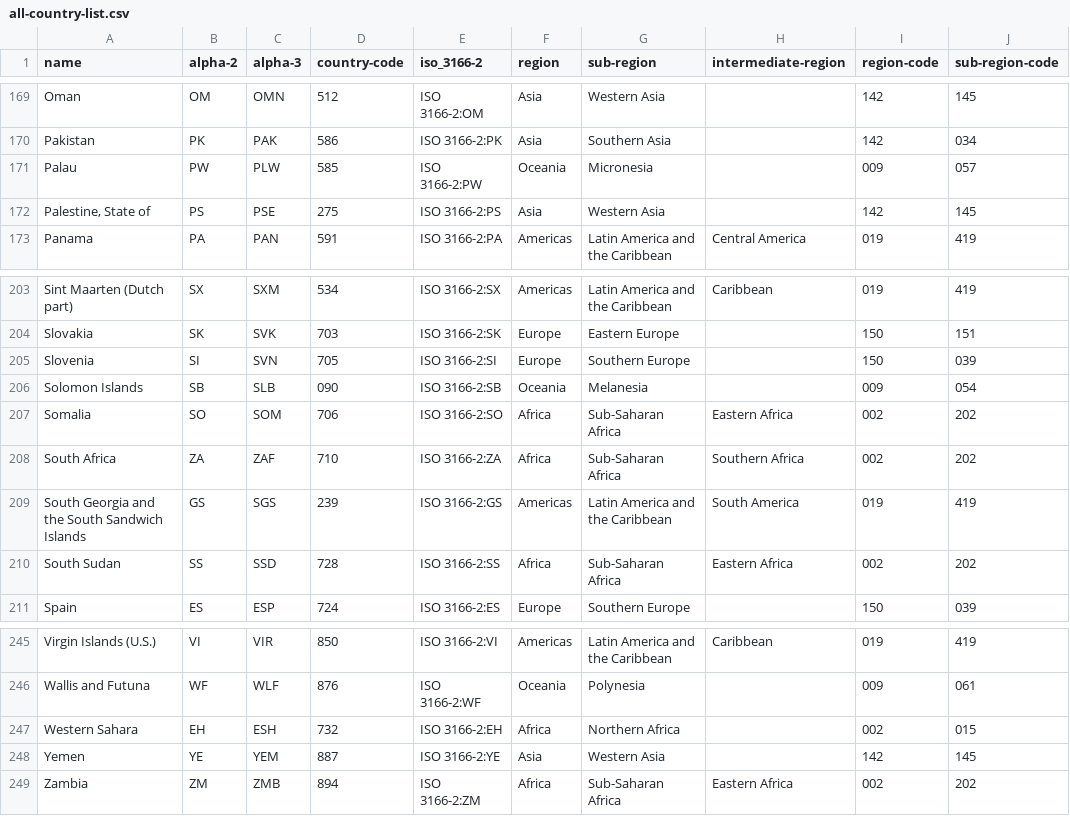
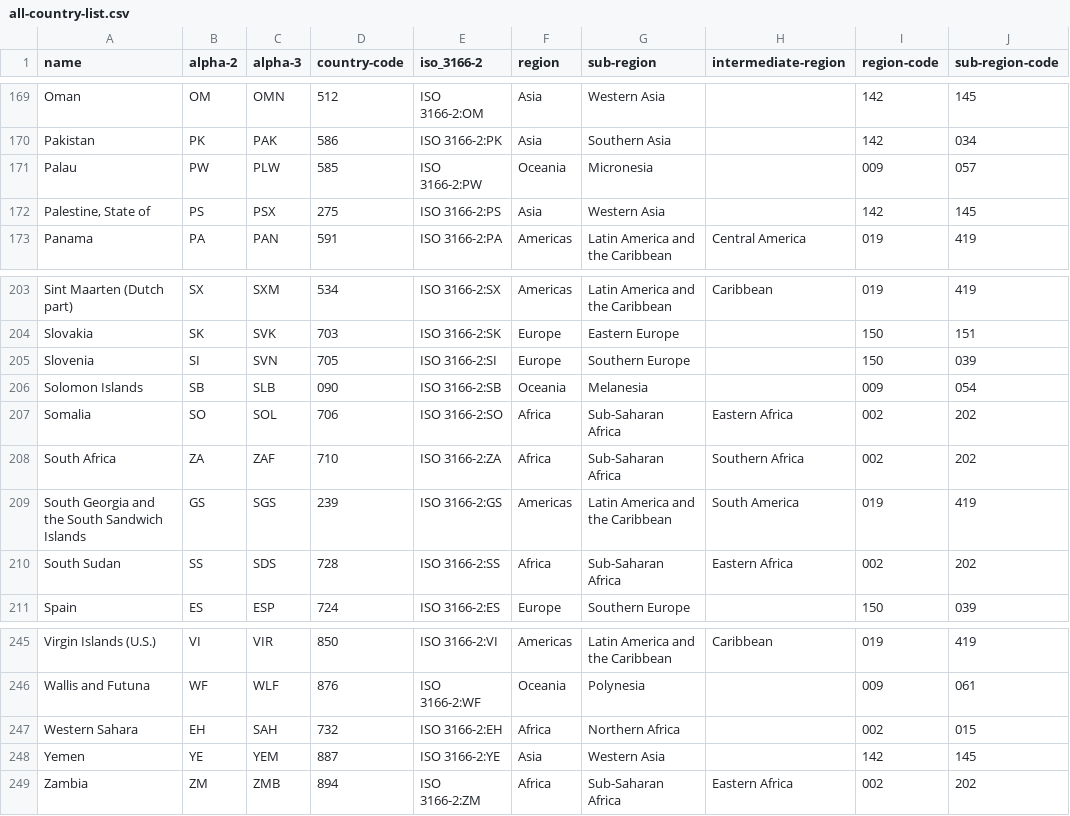
Before and after one commit to PranavSalunke/CMPS-184-Final-Project, a CSV file: intermediate-data/all-country-list.csv, drawn as a sheet; only a part is shown, gaps mark what is left out; the diff names each change by its address in the sheet, - before the commit and + after, or states it on an @@ line.

Commit message:
changed country code vals to match shp file

```diff
--- a/intermediate-data/all-country-list.csv
+++ b/intermediate-data/all-country-list.csv
-C172 (alpha-3): PSE
+C172 (alpha-3): PSX
-C207 (alpha-3): SOM
+C207 (alpha-3): SOL
-C210 (alpha-3): SSD
+C210 (alpha-3): SDS
-C247 (alpha-3): ESH
+C247 (alpha-3): SAH
```
Also changed, not shown: 1 other file.
